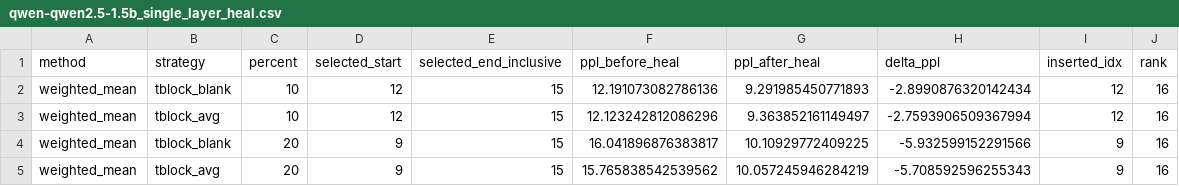
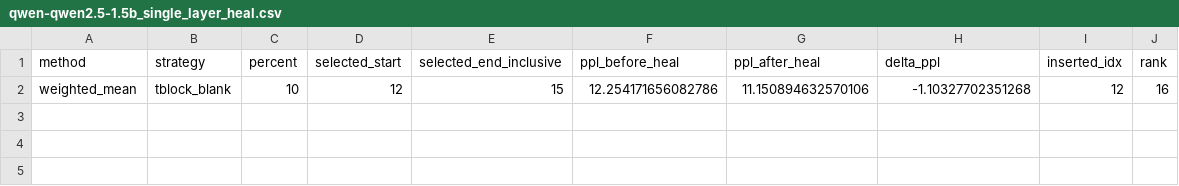
Before and after one commit to bhzadjnty7/Enhancing-Large-Language-Models-LLAMA-QWEN-Efficiency-Through-Layer-Pruning, a CSV file: results/pruning/single-shot/qwen-qwen2.5-1.5b/qwen-qwen2.5-1.5b_single_layer_heal.csv, drawn as a sheet.

```diff
--- a/results/pruning/single-shot/qwen-qwen2.5-1.5b/qwen-qwen2.5-1.5b_single_layer_heal.csv
+++ b/results/pruning/single-shot/qwen-qwen2.5-1.5b/qwen-qwen2.5-1.5b_single_layer_heal.csv
@@ -1,5 +1,2 @@
 method,strategy,percent,selected_start,selected_end_inclusive,ppl_before_heal,ppl_after_heal,delta_ppl,inserted_idx,rank
-weighted_mean,tblock_blank,10,12,15,12.191073082786136,9.291985450771893,-2.8990876320142434,12,16
-weighted_mean,tblock_avg,10,12,15,12.123242812086296,9.363852161149497,-2.7593906509367994,12,16
-weighted_mean,tblock_blank,20,9,15,16.041896876383817,10.10929772409225,-5.932599152291566,9,16
-weighted_mean,tblock_avg,20,9,15,15.765838542539562,10.057245946284219,-5.708592596255343,9,16
+weighted_mean,tblock_blank,10,12,15,12.254171656082786,11.150894632570106,-1.10327702351268,12,16
```
Also changed, not shown: results/pruning/single-shot/qwen-qwen2.5-1.5b/qwen-qwen2.5-1.5b_preheal_sweep.csv, 22 other files.
